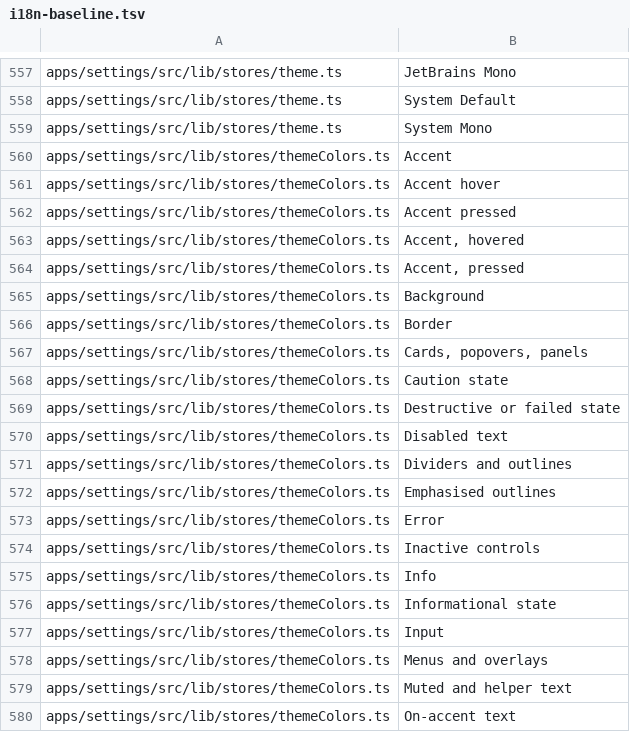
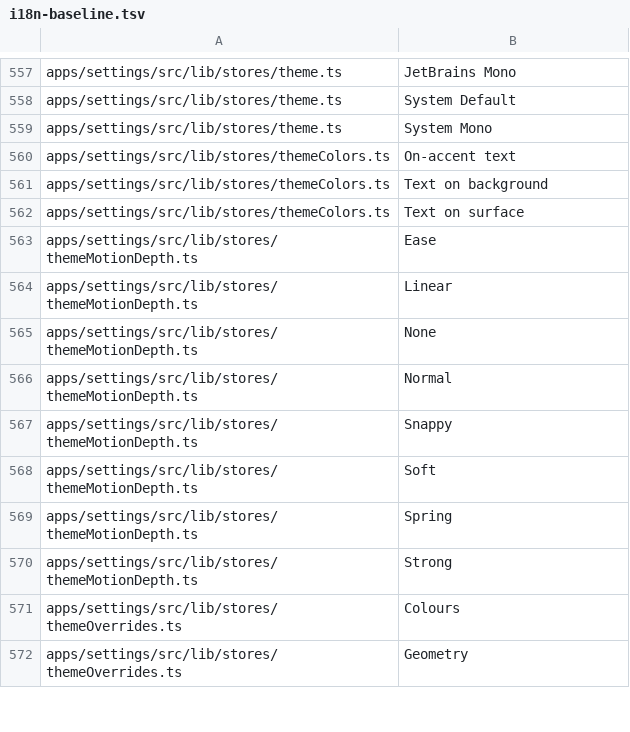
Before and after one commit to arlenos/arlen, a TSV file: dev/i18n-baseline.tsv, drawn as a sheet; only a part is shown, gaps mark what is left out; the shorter side is filled out with more unchanged rows; the diff covers the shown part only; the diff names each change by its address in the sheet, - before the commit and + after, or states it on an @@ line.

Commit message:
settings: name the theme colour roles from the catalog

```diff
--- a/dev/i18n-baseline.tsv
+++ b/dev/i18n-baseline.tsv
-row 560: apps/settings/src/lib/stores/themeColors.ts | Accent
-row 561: apps/settings/src/lib/stores/themeColors.ts | Accent hover
-row 562: apps/settings/src/lib/stores/themeColors.ts | Accent pressed
-row 563: apps/settings/src/lib/stores/themeColors.ts | Accent, hovered
-row 564: apps/settings/src/lib/stores/themeColors.ts | Accent, pressed
-row 565: apps/settings/src/lib/stores/themeColors.ts | Background
-row 566: apps/settings/src/lib/stores/themeColors.ts | Border
-row 567: apps/settings/src/lib/stores/themeColors.ts | Cards, popovers, panels
-row 568: apps/settings/src/lib/stores/themeColors.ts | Caution state
-row 569: apps/settings/src/lib/stores/themeColors.ts | Destructive or failed state
-row 570: apps/settings/src/lib/stores/themeColors.ts | Disabled text
-row 571: apps/settings/src/lib/stores/themeColors.ts | Dividers and outlines
-row 572: apps/settings/src/lib/stores/themeColors.ts | Emphasised outlines
-row 573: apps/settings/src/lib/stores/themeColors.ts | Error
-row 574: apps/settings/src/lib/stores/themeColors.ts | Inactive controls
-row 575: apps/settings/src/lib/stores/themeColors.ts | Info
-row 576: apps/settings/src/lib/stores/themeColors.ts | Informational state
-row 577: apps/settings/src/lib/stores/themeColors.ts | Input
-row 578: apps/settings/src/lib/stores/themeColors.ts | Menus and overlays
-row 579: apps/settings/src/lib/stores/themeColors.ts | Muted and helper text
```
Also changed, not shown: 15 removed rows elsewhere in this file, 3 other files.
